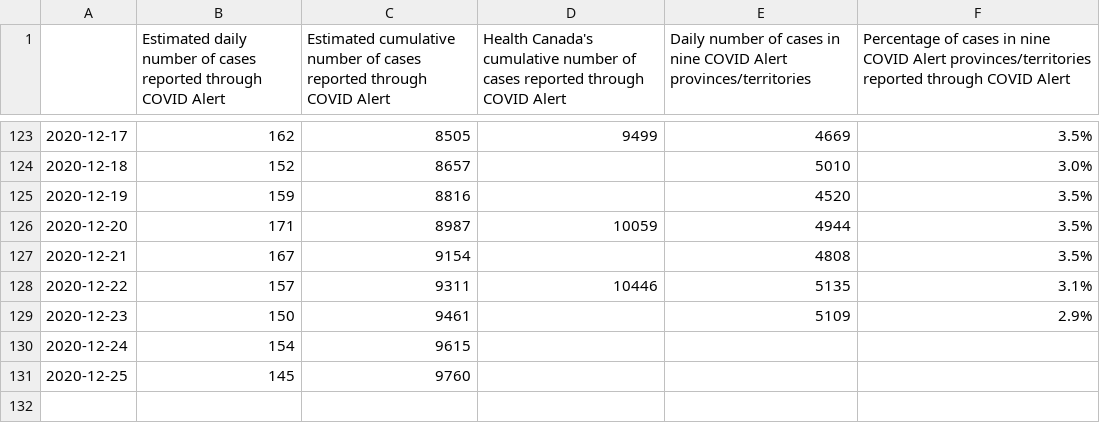
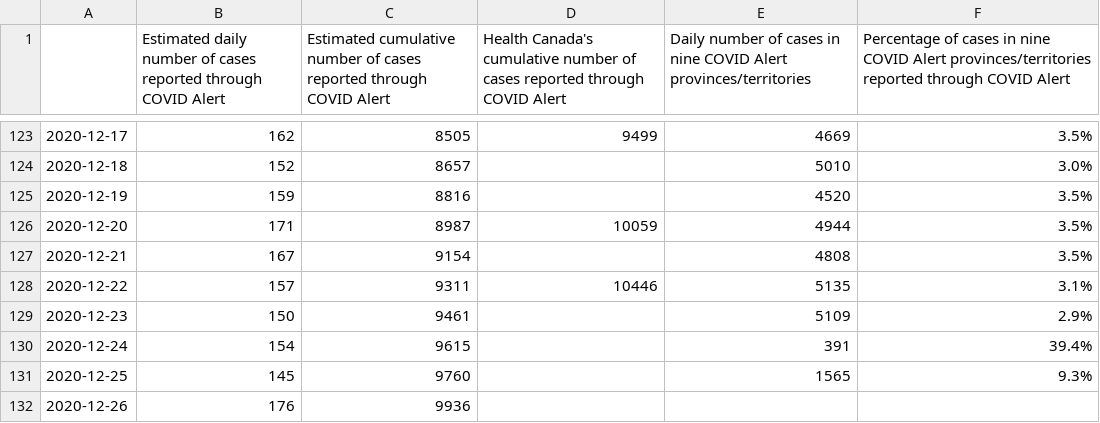
Before and after one commit to uhengart/covid-alert-dashboard, a CSV file: DiagnosisKeysAnalysis.csv, drawn as a sheet; only a part is shown, gaps mark what is left out.

```diff
--- a/DiagnosisKeysAnalysis.csv
+++ b/DiagnosisKeysAnalysis.csv
@@ -129,3 +129,4 @@
 2020-12-23,150,9461,,5109,2.9%
-2020-12-24,154,9615,,,
-2020-12-25,145,9760,,,
+2020-12-24,154,9615,,391,39.4%
+2020-12-25,145,9760,,1565,9.3%
+2020-12-26,176,9936,,,
```
Also changed, not shown: UploadDelay.csv, 3 other files.
